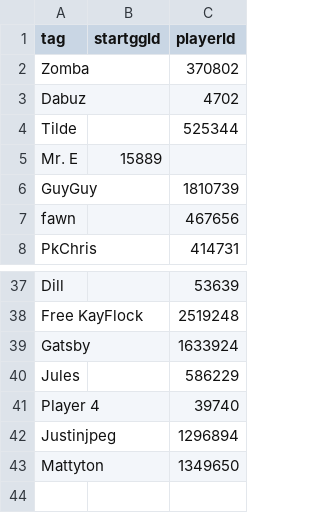
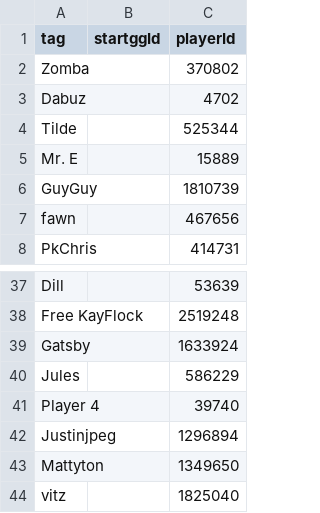
Before and after one commit to MattAngelakos/startgg-results-compiler, a CSV file: playersNY.csv, drawn as a sheet; only a part is shown, gaps mark what is left out.

```diff
--- a/playersNY.csv
+++ b/playersNY.csv
@@ -4,3 +4,3 @@ Dabuz,,4702
 Tilde,,525344
-Mr. E,15889
+Mr. E,,15889
 GuyGuy,,1810739
@@ -43 +43,2 @@ Justinjpeg,,1296894
 Mattyton,,1349650
+vitz,,1825040
```
Also changed, not shown: tournaments.csv, 8 other files.
